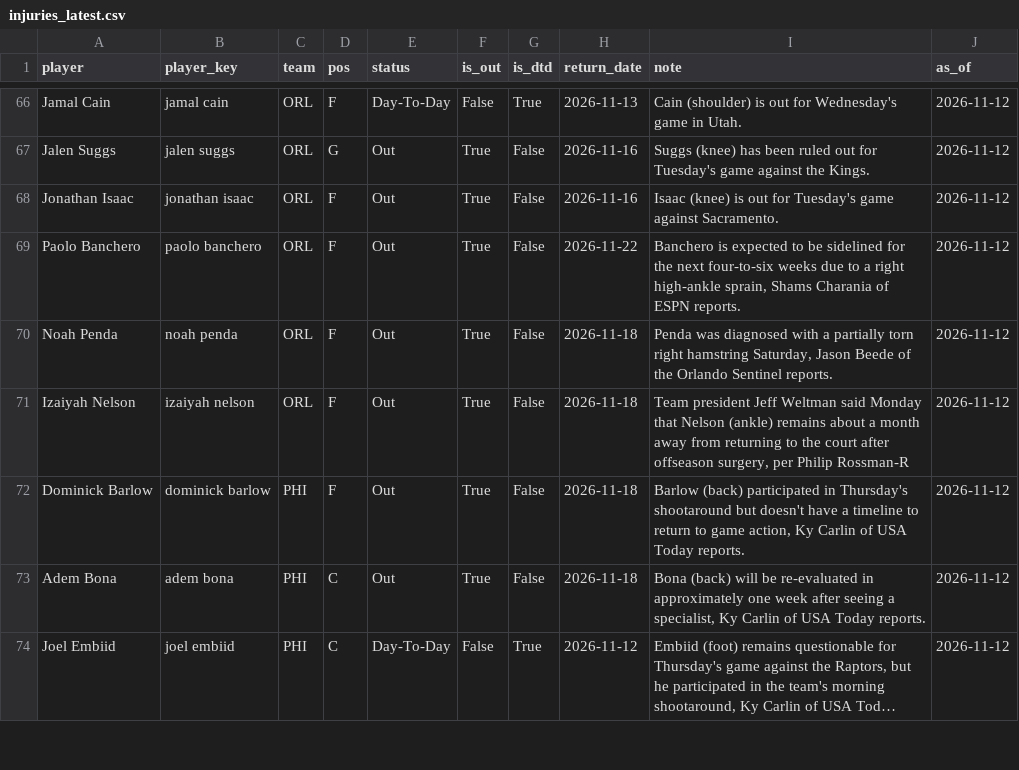
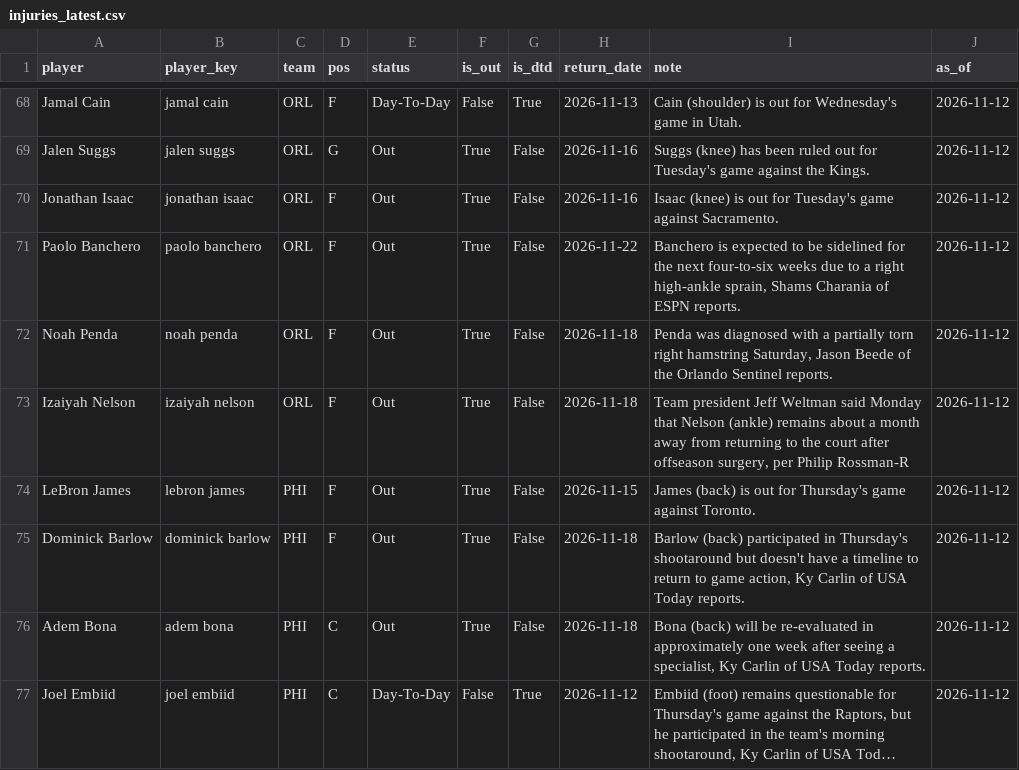
Before and after one commit to KyShiesty919/NBA-Props, a CSV file: data/injuries_latest.csv, drawn as a sheet; only a part is shown, gaps mark what is left out; long unchanged cells end in …; the diff covers the shown part only.

```diff
--- a/data/injuries_latest.csv
+++ b/data/injuries_latest.csv
@@ -71,2 +73,3 @@ Noah Penda,noah penda,ORL,F,Out,True,False,2026-11-18,"Penda was diagnosed with
 Izaiyah Nelson,izaiyah nelson,ORL,F,Out,True,False,2026-11-18,"Team president Jeff Weltman said Monday that Nelson (ankle) remains about a month away from returning to the court after offseason surgery, per Philip Rossman-R",2026-11-12
+LeBron James,lebron james,PHI,F,Out,True,False,2026-11-15,James (back) is out for Thursday's game against Toronto.,2026-11-12
 Dominick Barlow,dominick barlow,PHI,F,Out,True,False,2026-11-18,"Barlow (back) participated in Thursday's shootaround but doesn't have a timeline to return to game action, Ky Carlin of USA Today reports.",2026-11-12
```
Also changed, not shown: 7 added rows, 6 removed rows and 27 edited cells elsewhere in this file, data/gamelogs_2026-27.csv, 1 other file.
